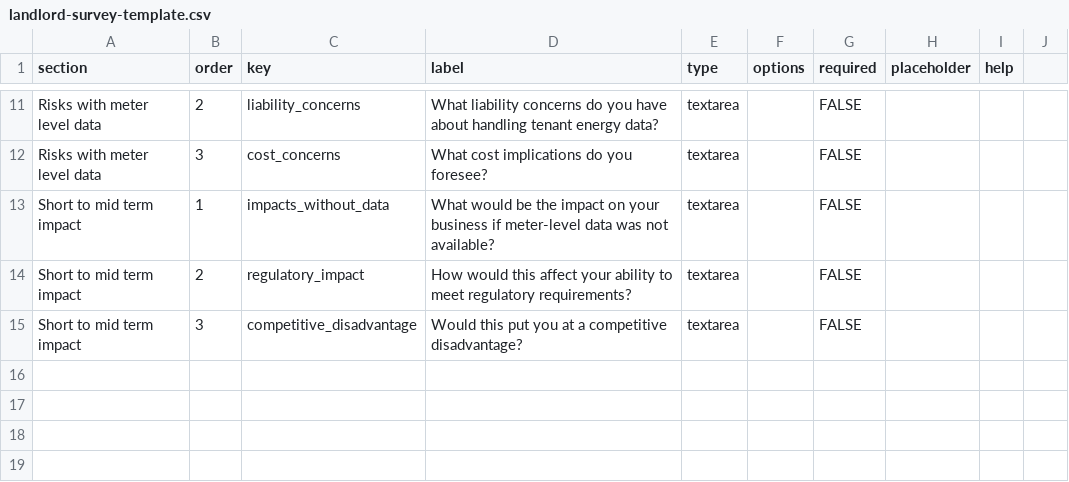
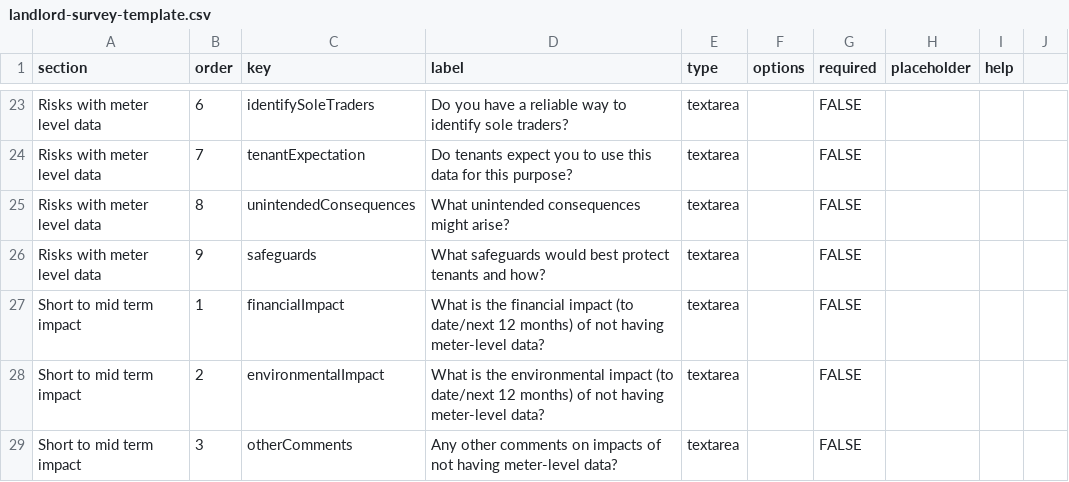
Before and after one commit to joss-perse/net-zero-data-dialogue, a CSV file: public/templates/landlord-survey-template.csv, drawn as a sheet; only a part is shown, gaps mark what is left out; addresses are those after the commit; the diff covers the shown part only; the diff names each change by its address in the sheet, - before the commit and + after, or states it on an @@ line.

```diff
--- a/public/templates/landlord-survey-template.csv
+++ b/public/templates/landlord-survey-template.csv
-B23 (order): 2
+B23 (order): 6
-C23 (key): liability_concerns
+C23 (key): identifySoleTraders
-D23 (label): What liability concerns do you have about handling tenant energy data?
+D23 (label): Do you have a reliable way to identify sole traders?
+row 24: Risks with meter level data | 7 | tenantExpectation | Do tenants expect you to use this data for this purpose? | textarea |  | FALSE
-B25 (order): 3
+B25 (order): 8
-C25 (key): cost_concerns
+C25 (key): unintendedConsequences
-D25 (label): What cost implications do you foresee?
+D25 (label): What unintended consequences might arise?
+row 26: Risks with meter level data | 9 | safeguards | What safeguards would best protect tenants and how? | textarea |  | FALSE
-C27 (key): impacts_without_data
+C27 (key): financialImpact
-D27 (label): What would be the impact on your business if meter-level data was not available?
+D27 (label): What is the financial impact (to date/next 12 months) of not having meter-level data?
-C28 (key): regulatory_impact
+C28 (key): environmentalImpact
-D28 (label): How would this affect your ability to meet regulatory requirements?
+D28 (label): What is the environmental impact (to date/next 12 months) of not having meter-level data?
-C29 (key): competitive_disadvantage
+C29 (key): otherComments
-D29 (label): Would this put you at a competitive disadvantage?
+D29 (label): Any other comments on impacts of not having meter-level data?
```
Also changed, not shown: 16 added rows, 4 removed rows and 12 edited cells elsewhere in this file.
